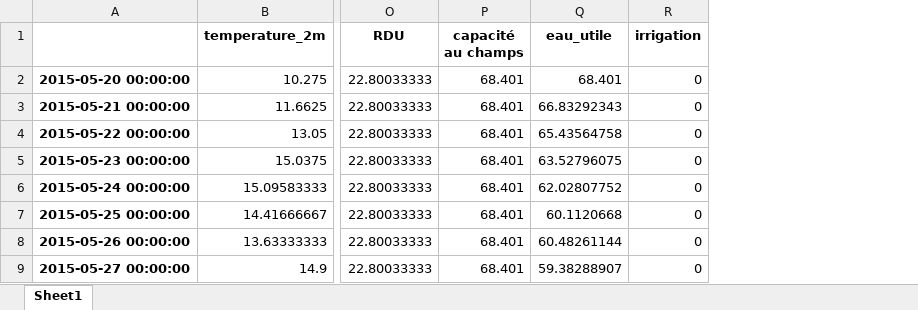
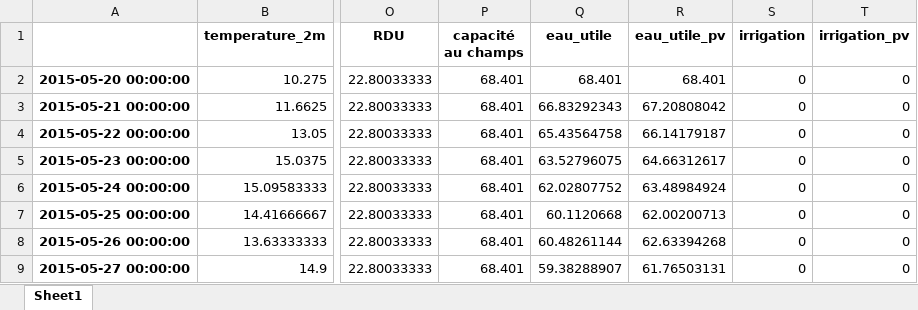
Before and after one commit to ElyWacime/bilan_hydrique, an Excel workbook: output.xlsx, sheet Sheet1, drawn as a sheet; only a part is shown, gaps mark what is left out; values as stored, in another font and other column widths than the file's, no borders; the diff names each change by its address in the sheet, - before the commit and + after, or states it on an @@ line.

```diff
--- a/output.xlsx (sheet Sheet1)
+++ b/output.xlsx (sheet Sheet1)
+column R (eau_utile_pv), rows 2-9: 68.401 | 67.20808042 | 66.14179187 | 64.66312617 | 63.48984924 | 62.00200713 | 62.63394268 | 61.76503131
+column T (irrigation_pv), rows 2-9: all 0
```
Also changed, not shown: 1 other file.
